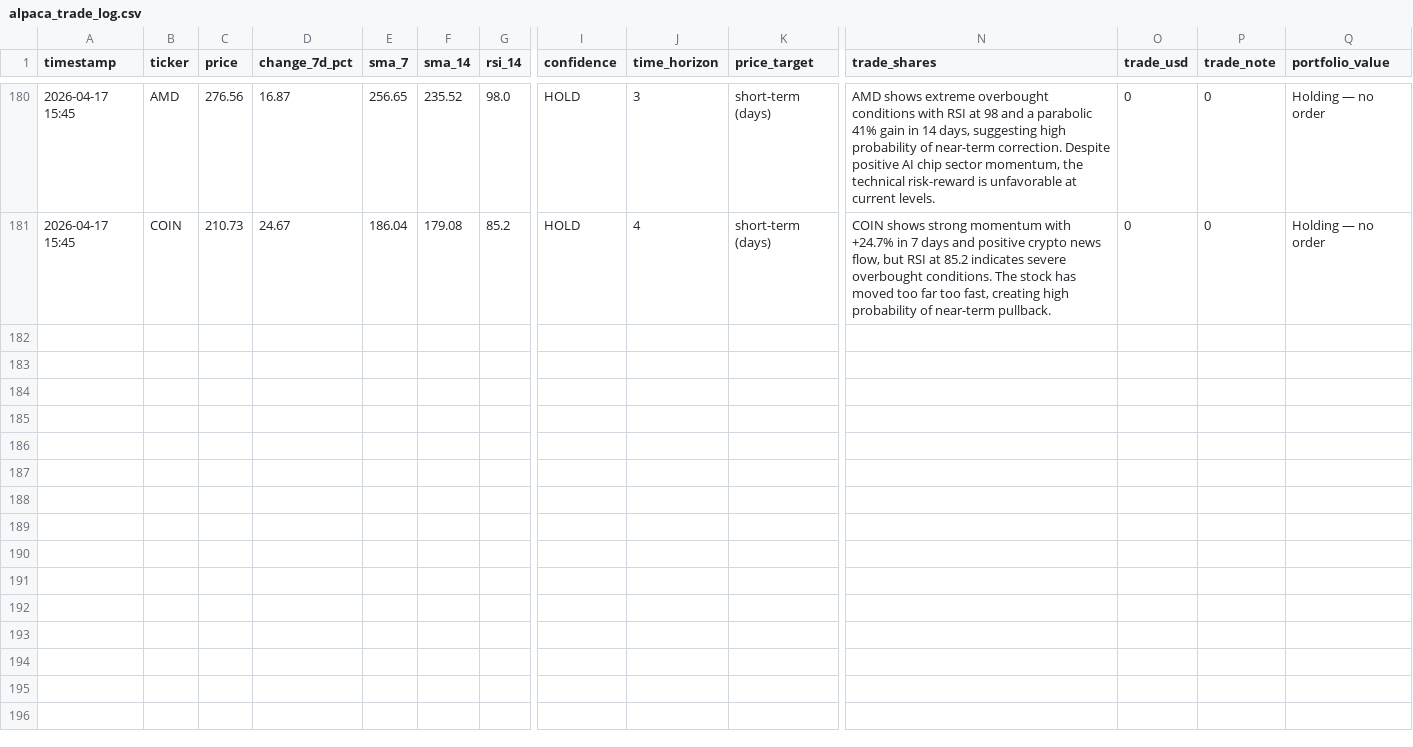
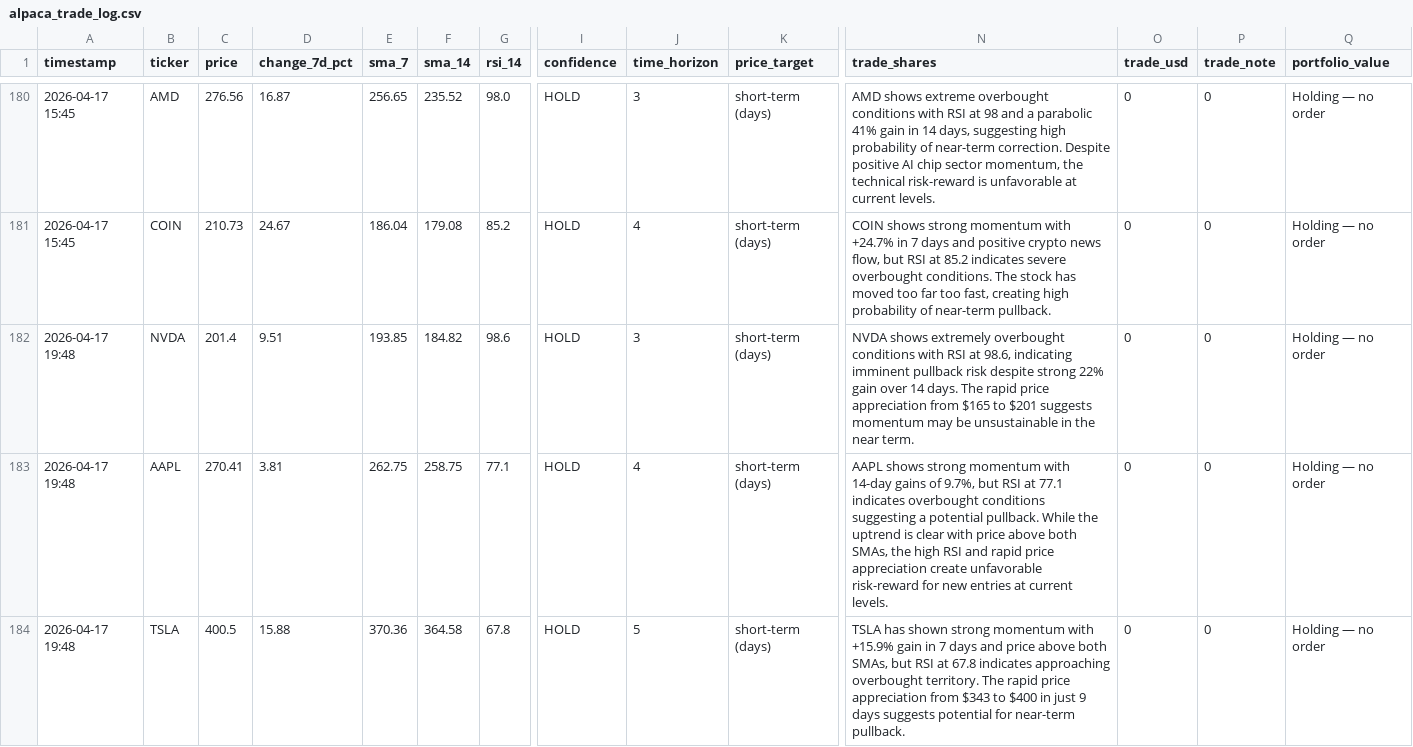
Before and after one commit to mfx-frid/eth-trader, a CSV file: alpaca_trade_log.csv, drawn as a sheet; only a part is shown, gaps mark what is left out; rows hold the shown columns only; the diff covers the shown part only; the diff names each change by its address in the sheet, - before the commit and + after, or states it on an @@ line.

```diff
--- a/alpaca_trade_log.csv
+++ b/alpaca_trade_log.csv
+row 182: 2026-04-17 19:48 | NVDA | 201.4 | 9.51 | 193.85 | 184.82 | 98.6 | HOLD | 3 | short-term (days) | NVDA shows extremely overbought conditions with RSI at 98.6, indicating imminent pullback risk despite strong 22% gain over 14 days. The rapid price appreciation from $165 to $201 suggests momentum may be unsustainable in the near term. | 0 | 0 | Holding — no order
+row 183: 2026-04-17 19:48 | AAPL | 270.41 | 3.81 | 262.75 | 258.75 | 77.1 | HOLD | 4 | short-term (days) | AAPL shows strong momentum with 14-day gains of 9.7%, but RSI at 77.1 indicates overbought conditions suggesting a potential pullback. While the uptrend is clear with price above both SMAs, the high RSI and rapid price appreciation create unfavorable risk-reward for new entries at current levels. | 0 | 0 | Holding — no order
+row 184: 2026-04-17 19:48 | TSLA | 400.5 | 15.88 | 370.36 | 364.58 | 67.8 | HOLD | 5 | short-term (days) | TSLA has shown strong momentum with +15.9% gain in 7 days and price above both SMAs, but RSI at 67.8 indicates approaching overbought territory. The rapid price appreciation from $343 to $400 in just 9 days suggests potential for near-term pullback. | 0 | 0 | Holding — no order
```
Also changed, not shown: 3 added rows elsewhere in this file.
